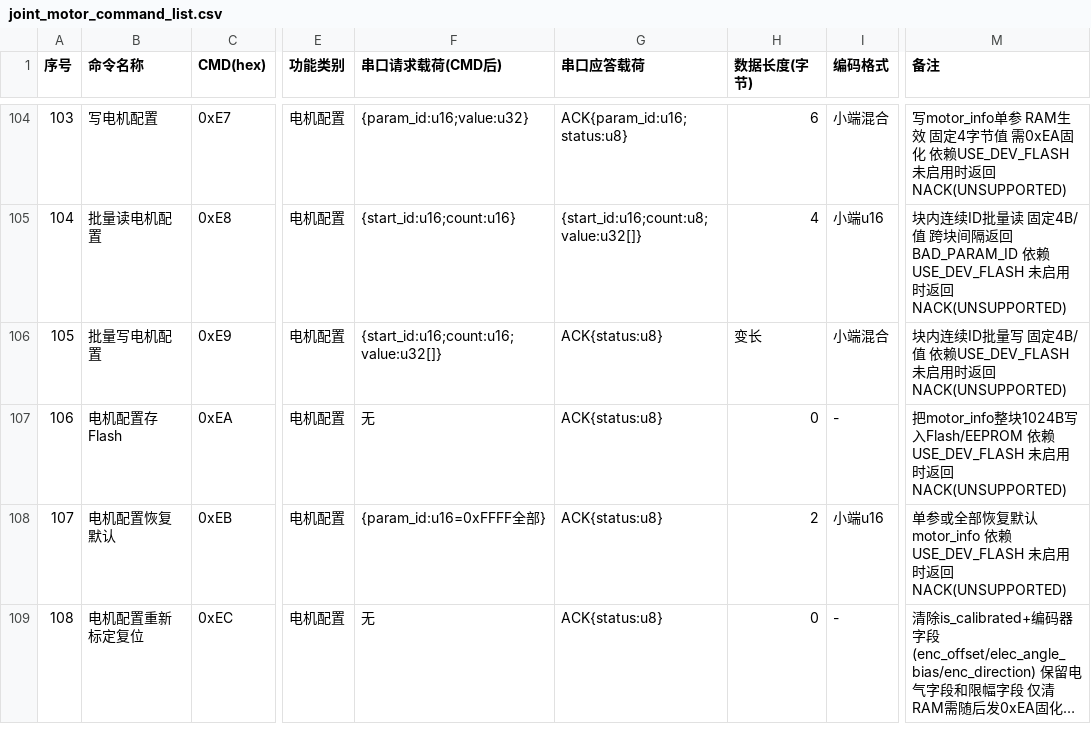
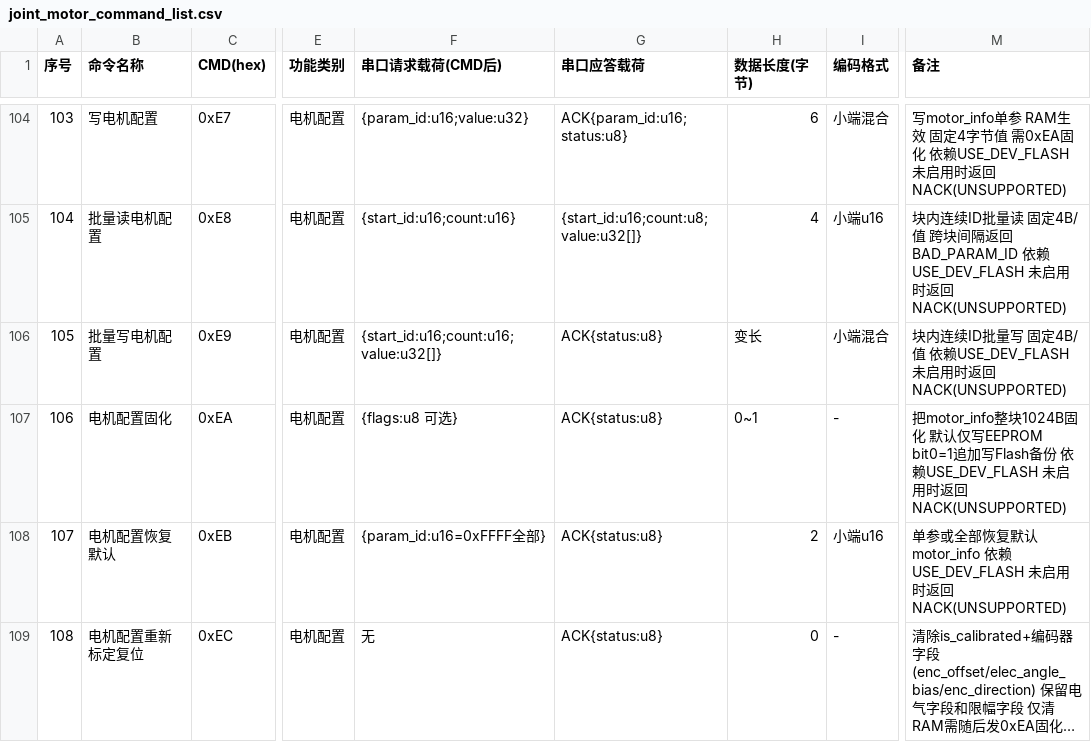
Before and after one commit to DalinYYYY/JM-Studio, a CSV file: resources/joint_motor_command_list.csv, drawn as a sheet; only a part is shown, gaps mark what is left out; long unchanged cells end in …; the diff names each change by its address in the sheet, - before the commit and + after, or states it on an @@ line.

Commit message:
feat(ui): 适配存储介质控制+UI优化固化面板
- 0xEA MOTOR_INFO_SAVE增加flags参数(bit0=1追加Flash备份), 默认仅写EEPROM

- 参数面板增加「同时写Flash备份」复选框，置于固化按钮之前

- 错误码新增0x14~0x16(SAVE_LIMIT/EEPROM_WRITE/EEPROM_VERIFY)

- 固化提示文字区分EEPROM/Flash，语义符合寿命特性

- flash_write_count重命名为save_count，与固件一致

```diff
--- a/resources/joint_motor_command_list.csv
+++ b/resources/joint_motor_command_list.csv
-B107 (命令名称): 电机配置存Flash
+B107 (命令名称): 电机配置固化
-F107 (串口请求载荷(CMD后)): 无
+F107 (串口请求载荷(CMD后)): {flags:u8 可选}
-H107 (数据长度(字节)): 0
+H107 (数据长度(字节)): 0~1
-M107 (备注): …块1024B写入Flash/EEPROM 依赖…
+M107 (备注): …块1024B固化 默认仅写EEPROM bit0=1追加写Flash备份 依赖…
```
Also changed, not shown: resources/motor_info.csv, 8 other files.
